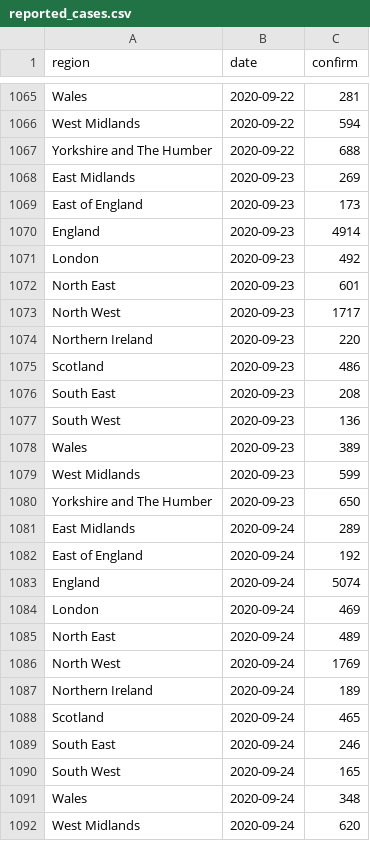
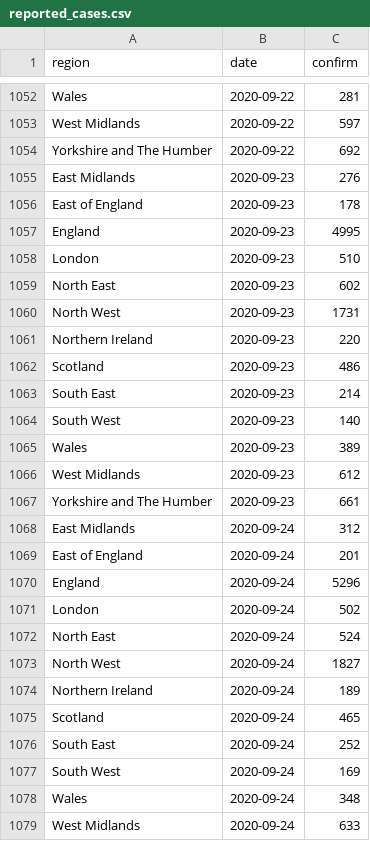
Before and after one commit to steven871121/covid-rt-estimates, a CSV file: subnational/united-kingdom/cases/summary/reported_cases.csv, drawn as a sheet; only a part is shown, gaps mark what is left out; addresses are those after the commit; the diff covers the shown part only; the diff names each change by its address in the sheet, - before the commit and + after, or states it on an @@ line.

```diff
--- a/subnational/united-kingdom/cases/summary/reported_cases.csv
+++ b/subnational/united-kingdom/cases/summary/reported_cases.csv
-C1053 (confirm): 594
+C1053 (confirm): 597
-C1054 (confirm): 688
+C1054 (confirm): 692
-C1055 (confirm): 269
+C1055 (confirm): 276
-C1056 (confirm): 173
+C1056 (confirm): 178
-C1057 (confirm): 4914
+C1057 (confirm): 4995
-C1058 (confirm): 492
+C1058 (confirm): 510
-C1059 (confirm): 601
+C1059 (confirm): 602
-C1060 (confirm): 1717
+C1060 (confirm): 1731
-C1063 (confirm): 208
+C1063 (confirm): 214
-C1064 (confirm): 136
+C1064 (confirm): 140
-C1066 (confirm): 599
+C1066 (confirm): 612
-C1067 (confirm): 650
+C1067 (confirm): 661
-C1068 (confirm): 289
+C1068 (confirm): 312
-C1069 (confirm): 192
+C1069 (confirm): 201
-C1070 (confirm): 5074
+C1070 (confirm): 5296
-C1071 (confirm): 469
+C1071 (confirm): 502
-C1072 (confirm): 489
+C1072 (confirm): 524
-C1073 (confirm): 1769
+C1073 (confirm): 1827
-C1076 (confirm): 246
+C1076 (confirm): 252
-C1077 (confirm): 165
+C1077 (confirm): 169
-C1079 (confirm): 620
+C1079 (confirm): 633
```
Also changed, not shown: 13 added rows, 13 removed rows and 92 edited cells elsewhere in this file, runtimes.csv, 6 other files.
